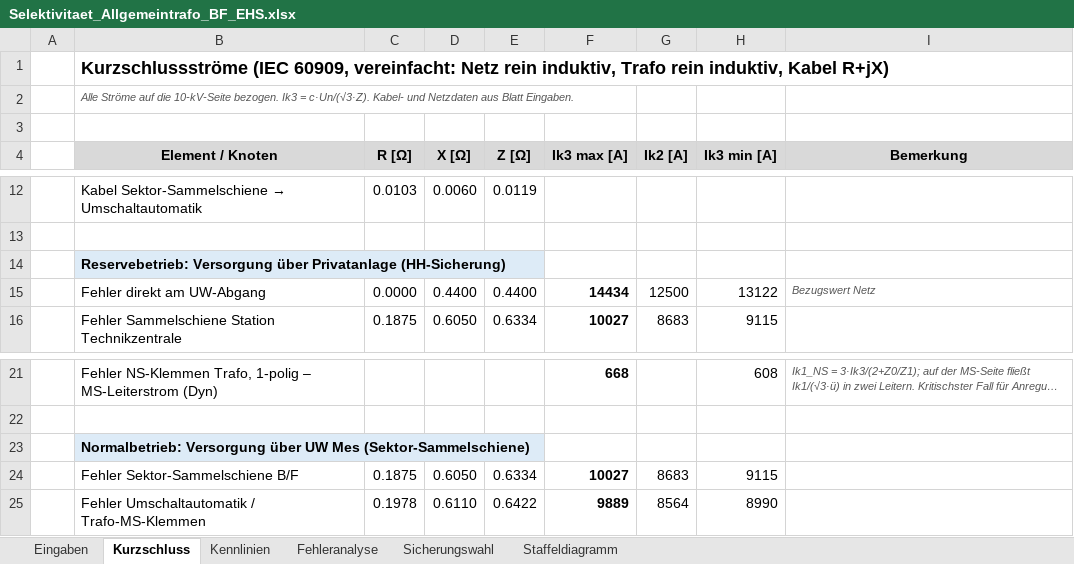
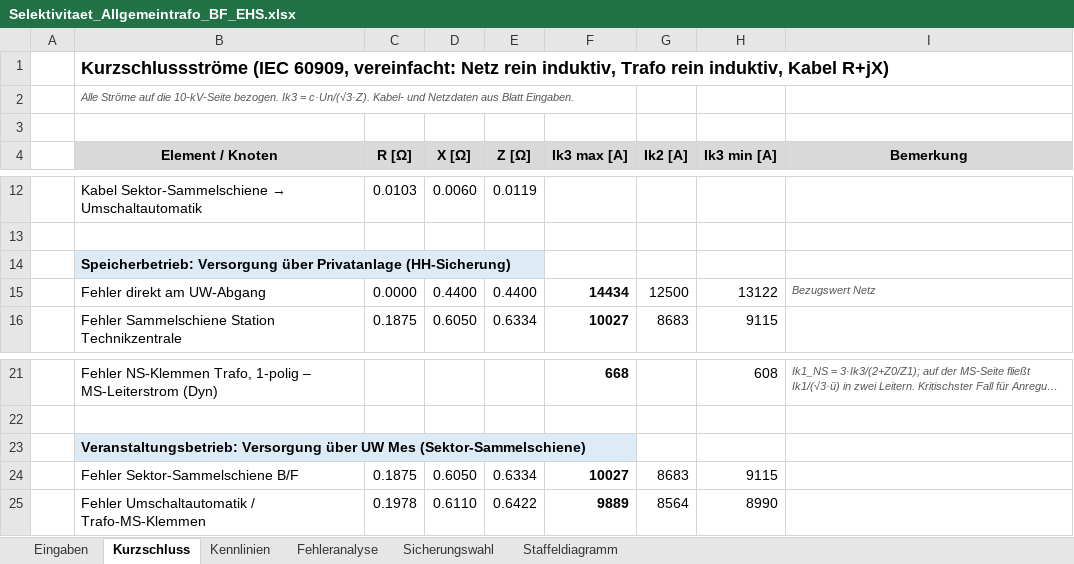
Before and after one commit to TBH-Stefan/Homepage, an Excel workbook: out/Selektivitaet_Allgemeintrafo_BF_EHS.xlsx, sheet Kurzschluss, drawn as a sheet; only a part is shown, gaps mark what is left out; long unchanged cells end in …; values as stored, in another font and other column widths than the file's, no borders; the diff names each change by its address in the sheet, - before the commit and + after, or states it on an @@ line.

```diff
--- a/out/Selektivitaet_Allgemeintrafo_BF_EHS.xlsx (sheet Kurzschluss)
+++ b/out/Selektivitaet_Allgemeintrafo_BF_EHS.xlsx (sheet Kurzschluss)
-B14 (Element / Knoten): Reservebetrieb: Versorgung über…
+B14 (Element / Knoten): Speicherbetrieb: Versorgung über…
-B23 (Element / Knoten): Normalbetrieb: Versorgung über…
+B23 (Element / Knoten): Veranstaltungsbetrieb: Versorgung über…
```
Also changed, not shown: sheet Fehleranalyse, sheet Staffeldiagramm, sheet Eingaben, sheet Sicherungswahl, charts or pictures, 2 other files.
